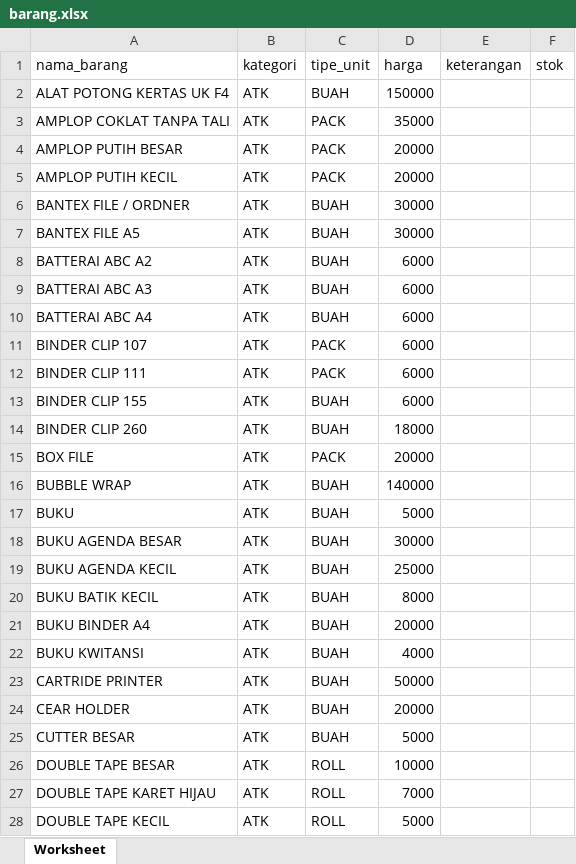
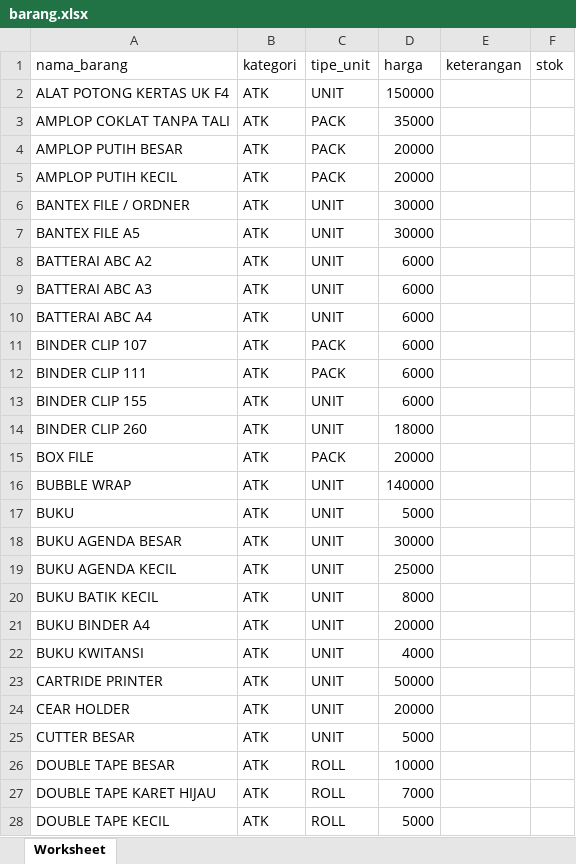
Before and after one commit to appdevina/gaisphp, an Excel workbook: storage/import/barang.xlsx, sheet Worksheet, drawn as a sheet; only a part is shown; values as stored, in another font and other column widths than the file's, no borders; the diff covers the shown part only; the diff names each change by its address in the sheet, - before the commit and + after, or states it on an @@ line.

```diff
--- a/storage/import/barang.xlsx (sheet Worksheet)
+++ b/storage/import/barang.xlsx (sheet Worksheet)
-C2 (tipe_unit): BUAH
+C2 (tipe_unit): UNIT
-C6:C10 (tipe_unit): BUAH
+C6:C10 (tipe_unit): UNIT
-C13:C14 (tipe_unit): BUAH
+C13:C14 (tipe_unit): UNIT
-C16:C25 (tipe_unit): BUAH
+C16:C25 (tipe_unit): UNIT
```
Also changed, not shown: 180 added rows, 1 removed row and 35 edited cells elsewhere in this sheet, storage/import/user_template_sumo.xlsx, 23 other files.
